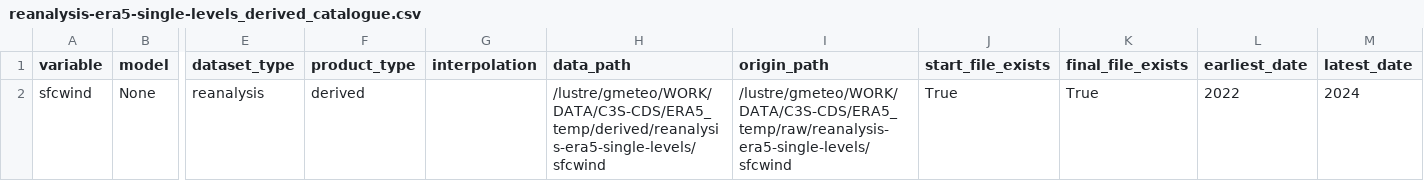
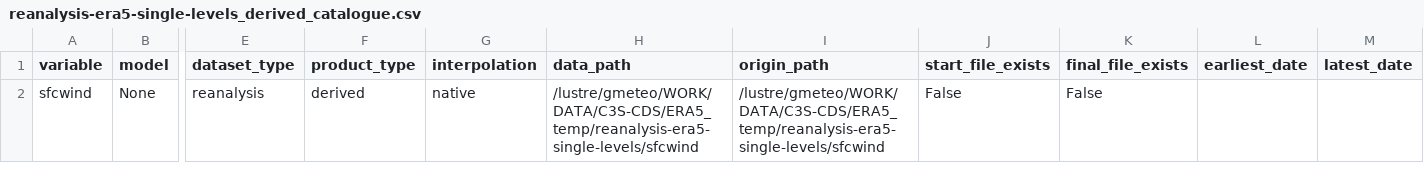
Before and after one commit to SantanderMetGroup/c3s-cds, a CSV file: catalogues/catalogues/reanalysis-era5-single-levels_derived_catalogue.csv, drawn as a sheet; only a part is shown, gaps mark what is left out; the diff names each change by its address in the sheet, - before the commit and + after, or states it on an @@ line.

```diff
--- a/catalogues/catalogues/reanalysis-era5-single-levels_derived_catalogue.csv
+++ b/catalogues/catalogues/reanalysis-era5-single-levels_derived_catalogue.csv
-G2 (interpolation): (empty)
+G2 (interpolation): native
-H2 (data_path): /lustre/gmeteo/WORK/DATA/C3S-CDS/ERA5_temp/derived/reanalysis-era5-single-levels/sfcwind
+H2 (data_path): /lustre/gmeteo/WORK/DATA/C3S-CDS/ERA5_temp/reanalysis-era5-single-levels/sfcwind
-I2 (origin_path): /lustre/gmeteo/WORK/DATA/C3S-CDS/ERA5_temp/raw/reanalysis-era5-single-levels/sfcwind
+I2 (origin_path): /lustre/gmeteo/WORK/DATA/C3S-CDS/ERA5_temp/reanalysis-era5-single-levels/sfcwind
-J2 (start_file_exists): True
+J2 (start_file_exists): False
-K2 (final_file_exists): True
+K2 (final_file_exists): False
-L2 (earliest_date): 2022
+L2 (earliest_date): (empty)
-M2 (latest_date): 2024
+M2 (latest_date): (empty)
```
Also changed, not shown: catalogues/catalogues/all_catalogues.csv, catalogues/catalogues/derived-era5-single-levels-daily-statistics_raw_catalogue.csv, 14 other files.
